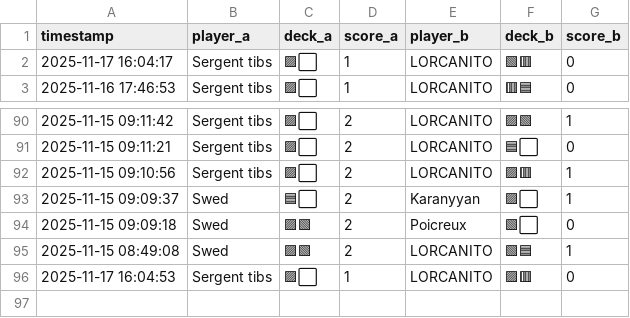
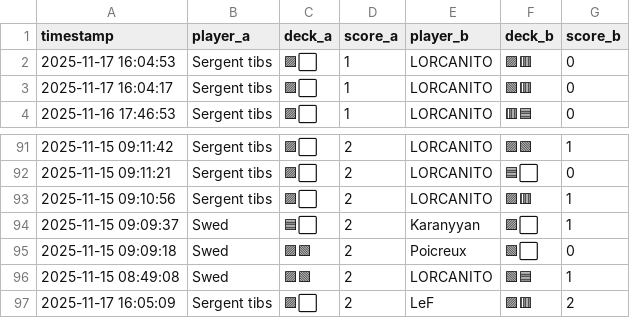
Before and after one commit to michaelbelcas-arch/site-eclypse, a CSV file: matches.csv, drawn as a sheet; only a part is shown, gaps mark what is left out.

Commit message:
Update matches.csv depuis l'app Streamlit

```diff
--- a/matches.csv
+++ b/matches.csv
@@ -1,2 +1,3 @@
 timestamp,player_a,deck_a,score_a,player_b,deck_b,score_b
+2025-11-17 16:04:53,Sergent tibs,🟪⬜,1,LORCANITO,🟪🟥,0
 2025-11-17 16:04:17,Sergent tibs,🟪⬜,1,LORCANITO,🟩🟥,0
@@ -95,2 +96,2 @@ timestamp,player_a,deck_a,score_a,player_b,deck_b,score_b
 2025-11-15 08:49:08,Swed,🟪🟩,2,LORCANITO,🟩🟦,1
-2025-11-17 16:04:53,Sergent tibs,🟪⬜,1,LORCANITO,🟪🟥,0
+2025-11-17 16:05:09,Sergent tibs,🟪⬜,2,LeF,🟪🟥,2
```
